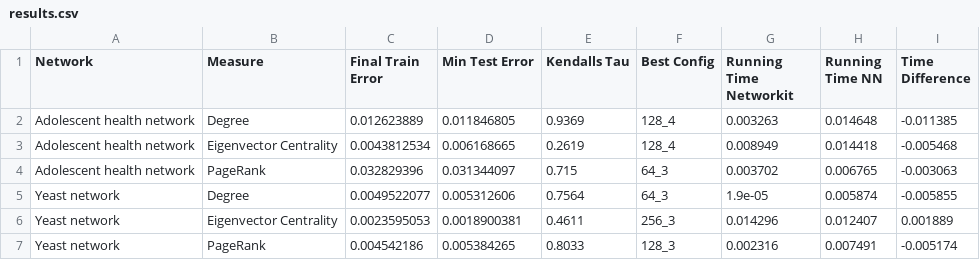
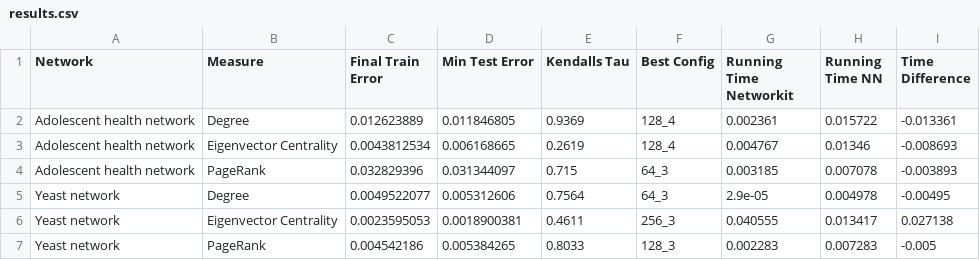
Before and after one commit to AlexHFriedrich/DM_Project, a CSV file: ProgrammingAssignment/results.csv, drawn as a sheet.

```diff
--- a/ProgrammingAssignment/results.csv
+++ b/ProgrammingAssignment/results.csv
@@ -1,7 +1,7 @@
 Network,Measure,Final Train Error,Min Test Error,Kendalls Tau,Best Config,Running Time Networkit,Running Time NN,Time Difference
-Adolescent health network,Degree,0.012623889,0.011846805,0.9369,128_4,0.003263,0.014648,-0.011385
-Adolescent health network,Eigenvector Centrality,0.0043812534,0.006168665,0.2619,128_4,0.008949,0.014418,-0.005468
-Adolescent health network,PageRank,0.032829396,0.031344097,0.715,64_3,0.003702,0.006765,-0.003063
-Yeast network,Degree,0.0049522077,0.005312606,0.7564,64_3,1.9e-05,0.005874,-0.005855
-Yeast network,Eigenvector Centrality,0.0023595053,0.0018900381,0.4611,256_3,0.014296,0.012407,0.001889
-Yeast network,PageRank,0.004542186,0.005384265,0.8033,128_3,0.002316,0.007491,-0.005174
+Adolescent health network,Degree,0.012623889,0.011846805,0.9369,128_4,0.002361,0.015722,-0.013361
+Adolescent health network,Eigenvector Centrality,0.0043812534,0.006168665,0.2619,128_4,0.004767,0.01346,-0.008693
+Adolescent health network,PageRank,0.032829396,0.031344097,0.715,64_3,0.003185,0.007078,-0.003893
+Yeast network,Degree,0.0049522077,0.005312606,0.7564,64_3,2.9e-05,0.004978,-0.00495
+Yeast network,Eigenvector Centrality,0.0023595053,0.0018900381,0.4611,256_3,0.040555,0.013417,0.027138
+Yeast network,PageRank,0.004542186,0.005384265,0.8033,128_3,0.002283,0.007283,-0.005
```
Also changed, not shown: 1 other file.
